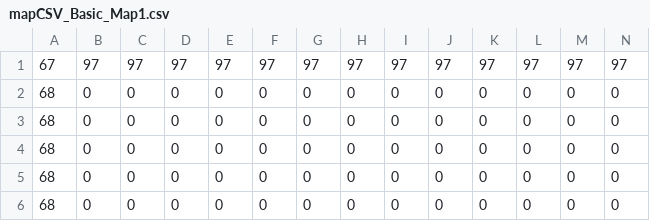
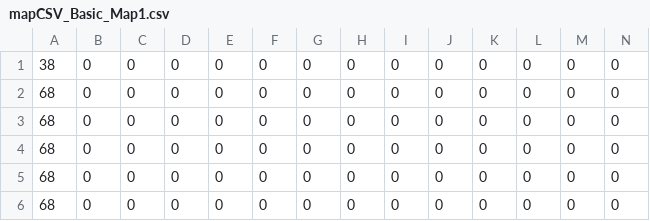
Before and after one commit to bShaak/gopherthur, a CSV file: prototype/src/levels/mapCSV_Basic_Map1.csv, drawn as a sheet; only a part is shown; removed rows and columns are numbered as before the commit, all else as after; rows hold the shown columns only; the diff covers the shown part only; the diff names each change by its address in the sheet, - before the commit and + after, or states it on an @@ line.

Commit message:
better squish detection, slight updates to basic map

```diff
--- a/prototype/src/levels/mapCSV_Basic_Map1.csv
+++ b/prototype/src/levels/mapCSV_Basic_Map1.csv
-row 1: 67 | 97 | 97 | 97 | 97 | 97 | 97 | 97 | 97 | 97 | 97 | 97 | 97 | 97
+row 1: 38 | 0 | 0 | 0 | 0 | 0 | 0 | 0 | 0 | 0 | 0 | 0 | 0 | 0
```
Also changed, not shown: 34 edited cells elsewhere in this file, 4 other files.
